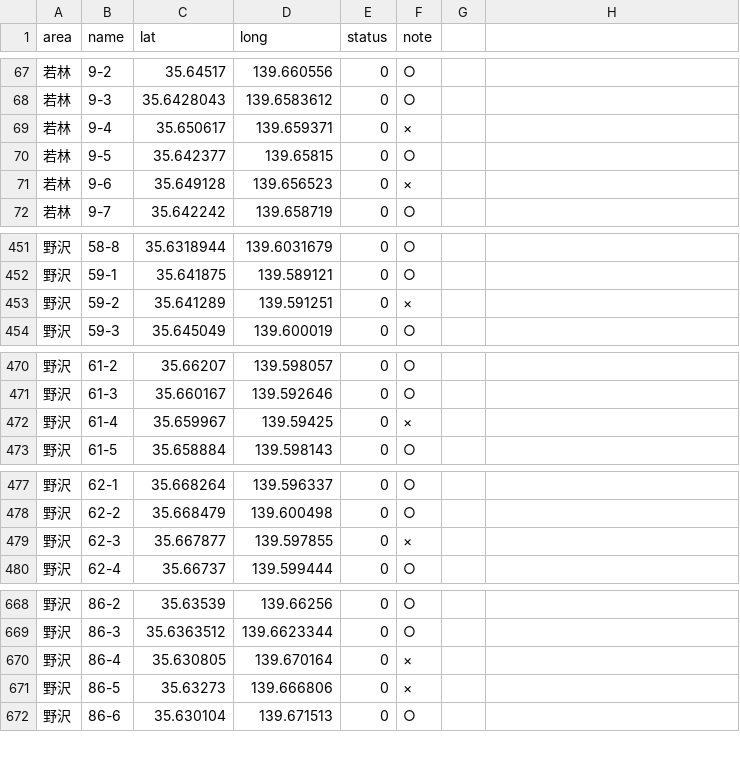
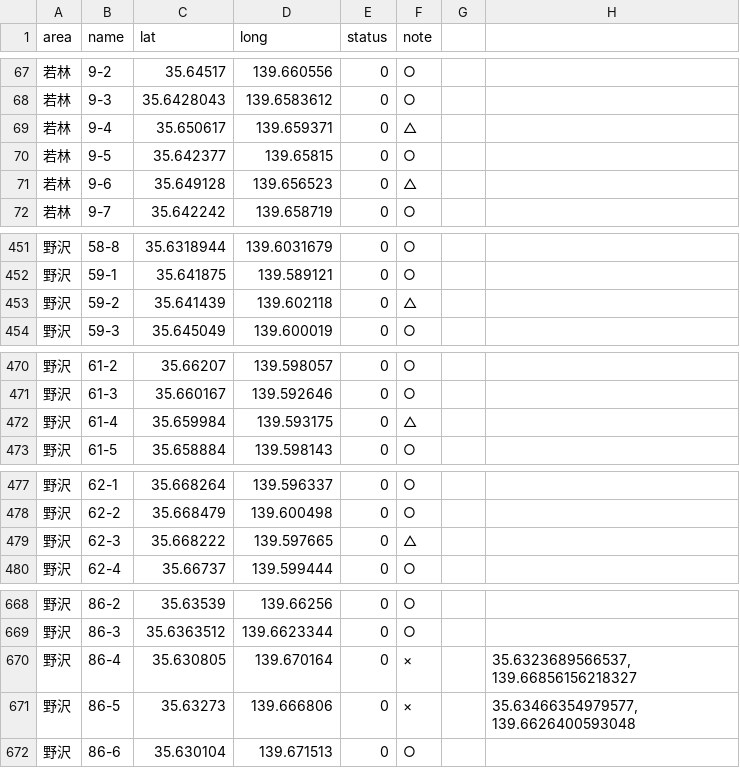
Before and after one commit to oguguogu/poster-map, a CSV file: public/data/all.csv, drawn as a sheet; only a part is shown, gaps mark what is left out; the diff covers the shown part only.

```diff
--- a/public/data/all.csv
+++ b/public/data/all.csv
@@ -69 +69 @@ area,name,lat,long,status,note
-若林,9-4,35.650617,139.659371,0,×
+若林,9-4,35.650617,139.659371,0,△,,
@@ -71 +71 @@ area,name,lat,long,status,note
-若林,9-6,35.649128,139.656523,0,×
+若林,9-6,35.649128,139.656523,0,△,,
@@ -453 +453 @@ area,name,lat,long,status,note
-野沢,59-2,35.641289,139.591251,0,×
+野沢,59-2,35.641439,139.602118,0,△,,
@@ -472 +472 @@ area,name,lat,long,status,note
-野沢,61-4,35.659967,139.59425,0,×
+野沢,61-4,35.659984,139.593175,0,△,,
@@ -479 +479 @@ area,name,lat,long,status,note
-野沢,62-3,35.667877,139.597855,0,×
+野沢,62-3,35.668222,139.597665,0,△,,
@@ -670,2 +670,2 @@ area,name,lat,long,status,note
-野沢,86-4,35.630805,139.670164,0,×
-野沢,86-5,35.63273,139.666806,0,×
+野沢,86-4,35.630805,139.670164,0,×,,"35.6323689566537, 139.66856156218327"
+野沢,86-5,35.63273,139.666806,0,×,,"35.63466354979577, 139.6626400593048"
```
Also changed, not shown: 45 edited cells elsewhere in this file, 7 other files.
